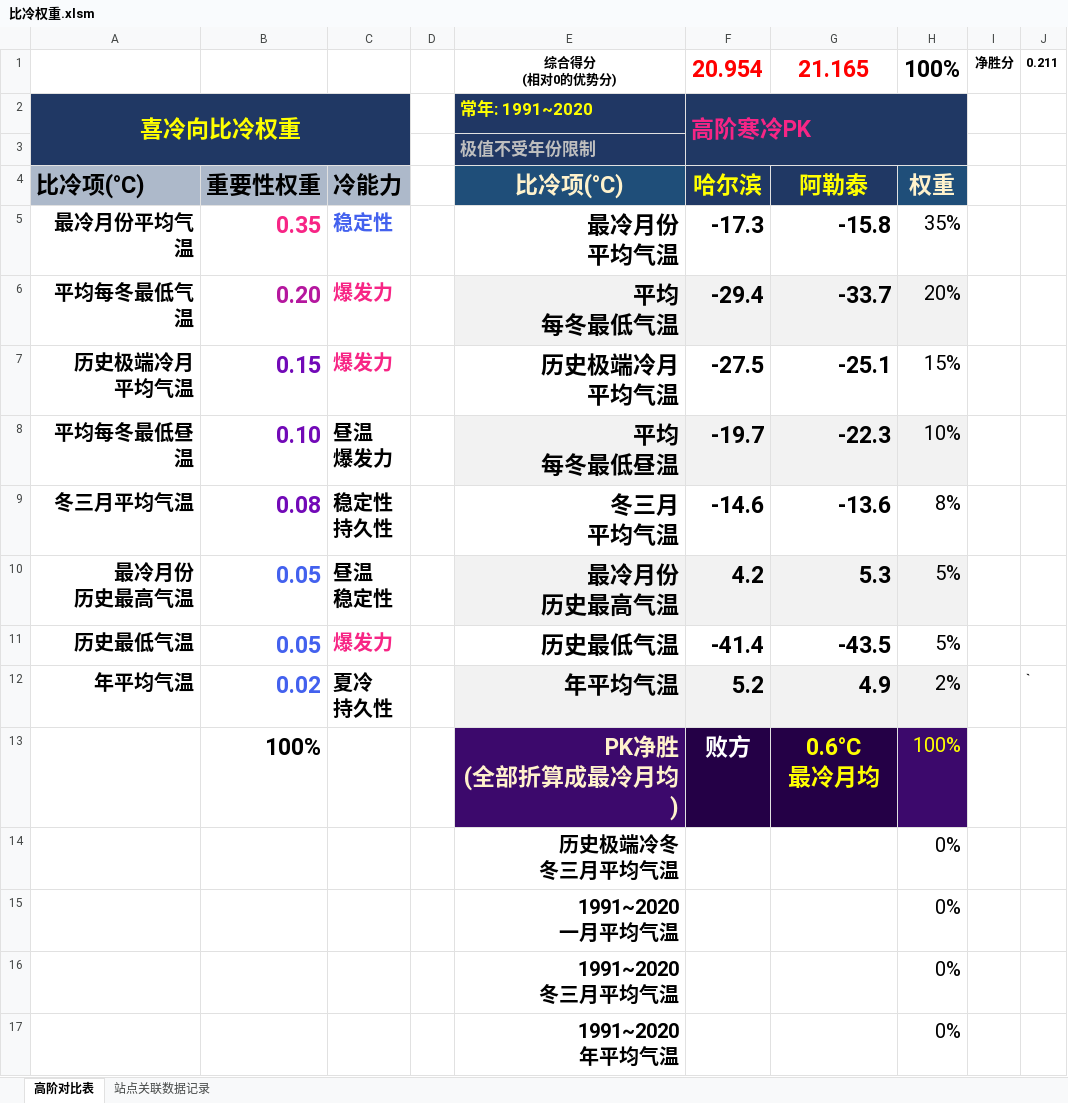
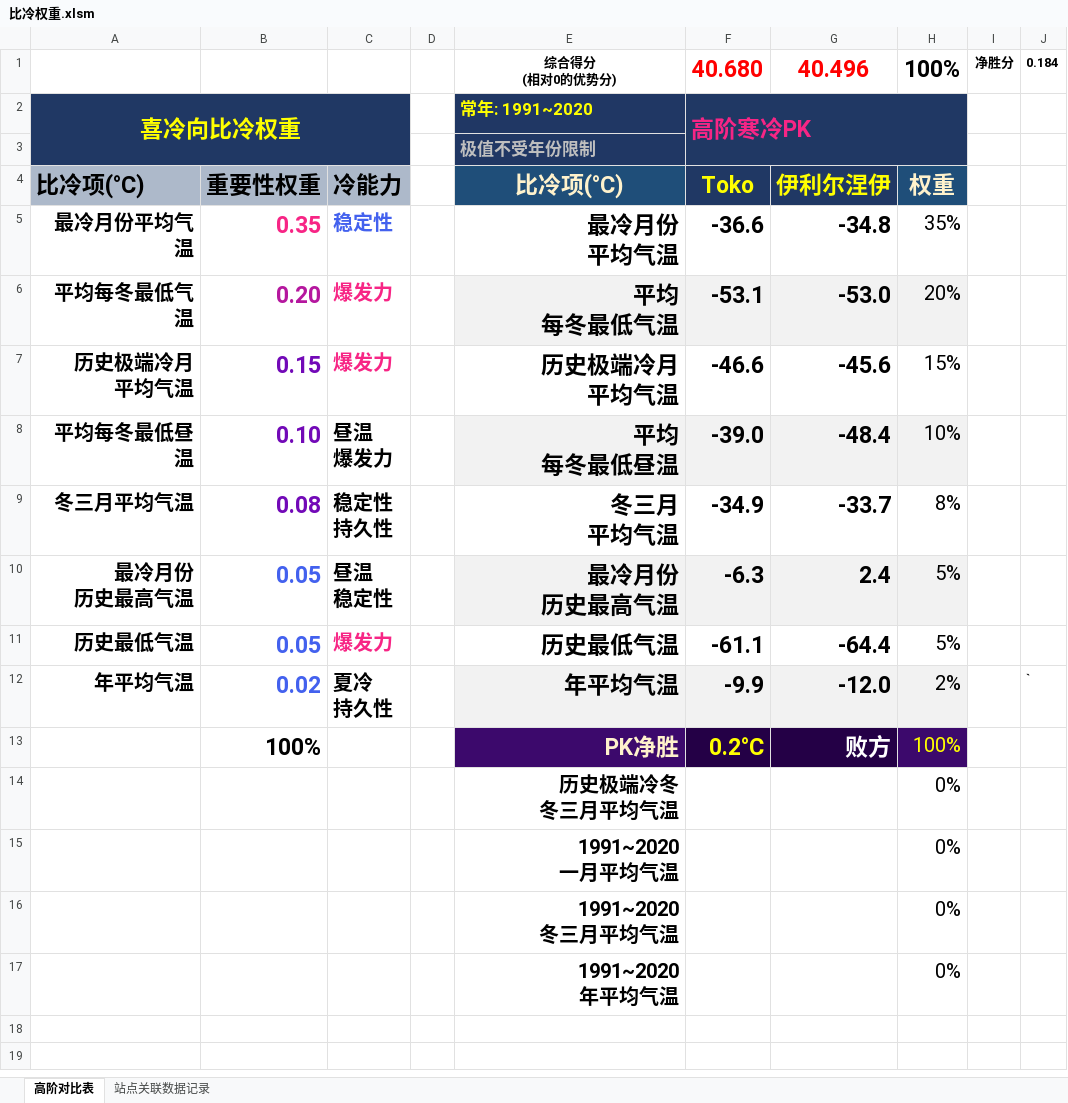
Before and after one commit to qkvkql/default, an Excel workbook: 气象/表格文件/双站或位置对比/比冷权重.xlsm, sheet 高阶对比表, drawn as a sheet; values as stored, in another font and other column widths than the file's, no borders; conditional formats not drawn; removed rows and columns are numbered as before the commit, all else as after; ↵ is a line break in a cell; the diff names each change by its address in the sheet, - before the commit and + after, or states it on an @@ line.

```diff
--- a/气象/表格文件/双站或位置对比/比冷权重.xlsm (sheet 高阶对比表)
+++ b/气象/表格文件/双站或位置对比/比冷权重.xlsm (sheet 高阶对比表)
-F1: 20.954
+F1: 40.680
-G1: 21.165
+G1: 40.496
-J1: 0.211
+J1: 0.184
-F4: 哈尔滨
+F4: Toko
-G4: 阿勒泰
+G4: 伊利尔涅伊
-F5: -17.3
+F5: -36.6
-G5: -15.8
+G5: -34.8
-F6: -29.4
+F6: -53.1
-G6: -33.7
+G6: -53.0
-F7: -27.5
+F7: -46.6
-G7: -25.1
+G7: -45.6
-F8: -19.7
+F8: -39.0
-G8: -22.3
+G8: -48.4
-F9: -14.6
+F9: -34.9
-G9: -13.6
+G9: -33.7
-F10: 4.2
+F10: -6.3
-G10: 5.3
+G10: 2.4
-F11: -41.4
+F11: -61.1
-G11: -43.5
+G11: -64.4
-F12: 5.2
+F12: -9.9
-G12: 4.9
+G12: -12.0
-row 13:  | 100% |  |  | PK净胜 ↵ (全部折算成最冷月均) | 败方 | 0.6°C ↵ 最冷月均 | 100%
+row 13:  | 100% |  |  | PK净胜 | 0.2°C | 败方 | 100%
```
Also changed, not shown: sheet 站点关联数据记录.
